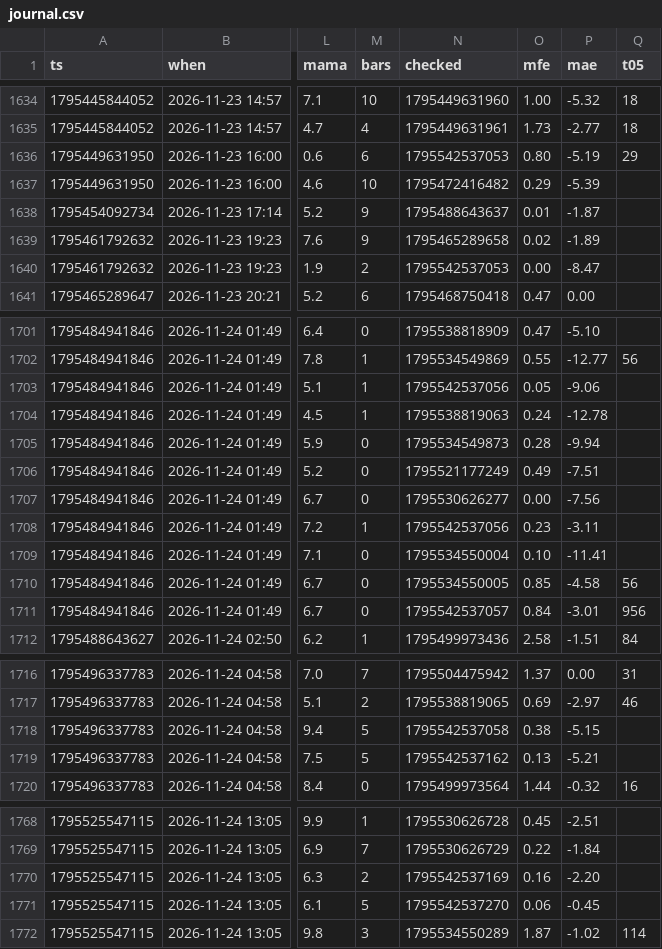
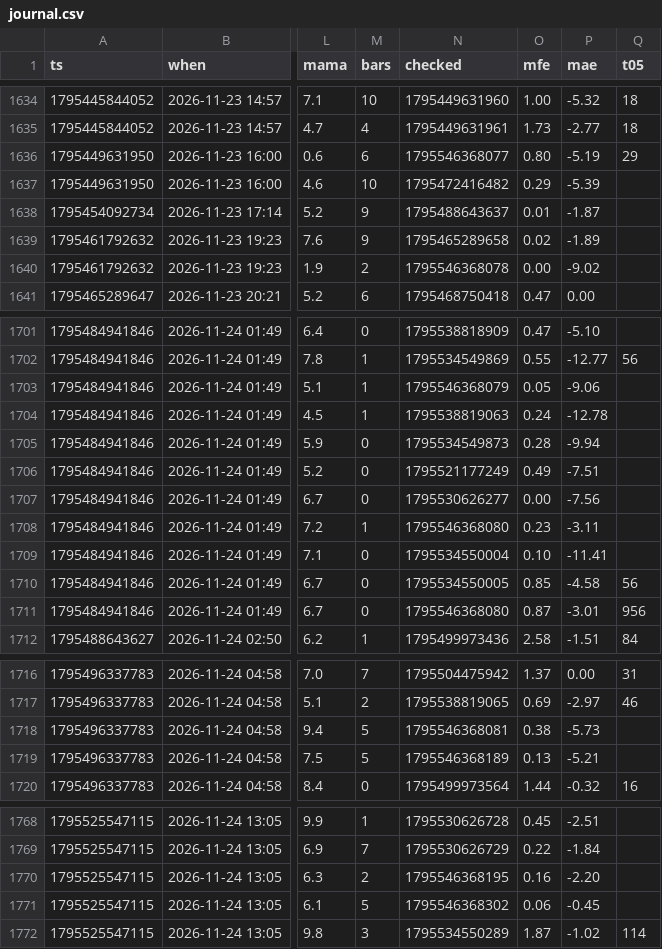
Before and after one commit to b3abderrahmane-lgtm/wissam, a CSV file: journal.csv, drawn as a sheet; only a part is shown, gaps mark what is left out; the diff covers the shown part only; the diff names each change by its address in the sheet, - before the commit and + after, or states it on an @@ line.

```diff
--- a/journal.csv
+++ b/journal.csv
-N1636 (checked): 1795542537053
+N1636 (checked): 1795546368077
-N1640 (checked): 1795542537053
+N1640 (checked): 1795546368078
-P1640 (mae): -8.47
+P1640 (mae): -9.02
-N1703 (checked): 1795542537056
+N1703 (checked): 1795546368079
-N1708 (checked): 1795542537056
+N1708 (checked): 1795546368080
-N1711 (checked): 1795542537057
+N1711 (checked): 1795546368080
-O1711 (mfe): 0.84
+O1711 (mfe): 0.87
-N1718 (checked): 1795542537058
+N1718 (checked): 1795546368081
-P1718 (mae): -5.15
+P1718 (mae): -5.73
-N1719 (checked): 1795542537162
+N1719 (checked): 1795546368189
-N1770 (checked): 1795542537169
+N1770 (checked): 1795546368195
-N1771 (checked): 1795542537270
+N1771 (checked): 1795546368302
```
Also changed, not shown: 1 added row and 55 edited cells elsewhere in this file.
